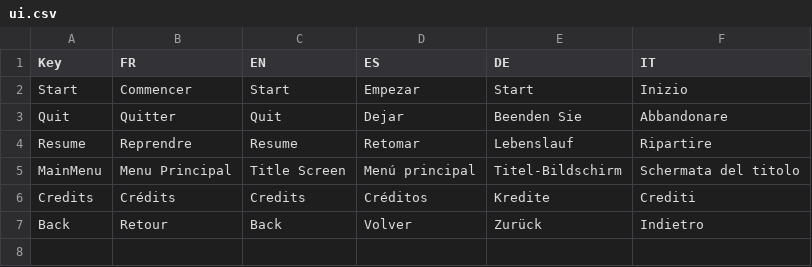
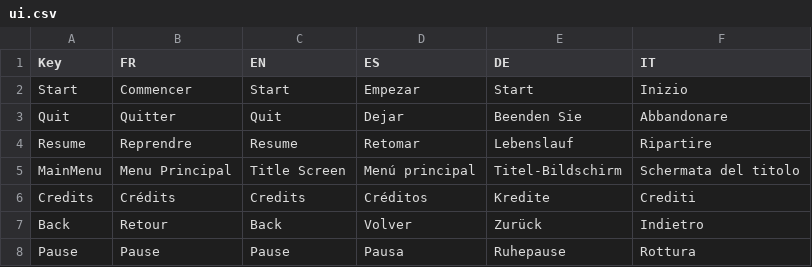
Before and after one commit to XavierClavel/BarbeBleue, a CSV file: Assets/Resources/Localization/ui.csv, drawn as a sheet; the diff names each change by its address in the sheet, - before the commit and + after, or states it on an @@ line.

```diff
--- a/Assets/Resources/Localization/ui.csv
+++ b/Assets/Resources/Localization/ui.csv
+row 8: Pause | Pause | Pause | Pausa | Ruhepause | Rottura
```
Also changed, not shown: 13 other files.
